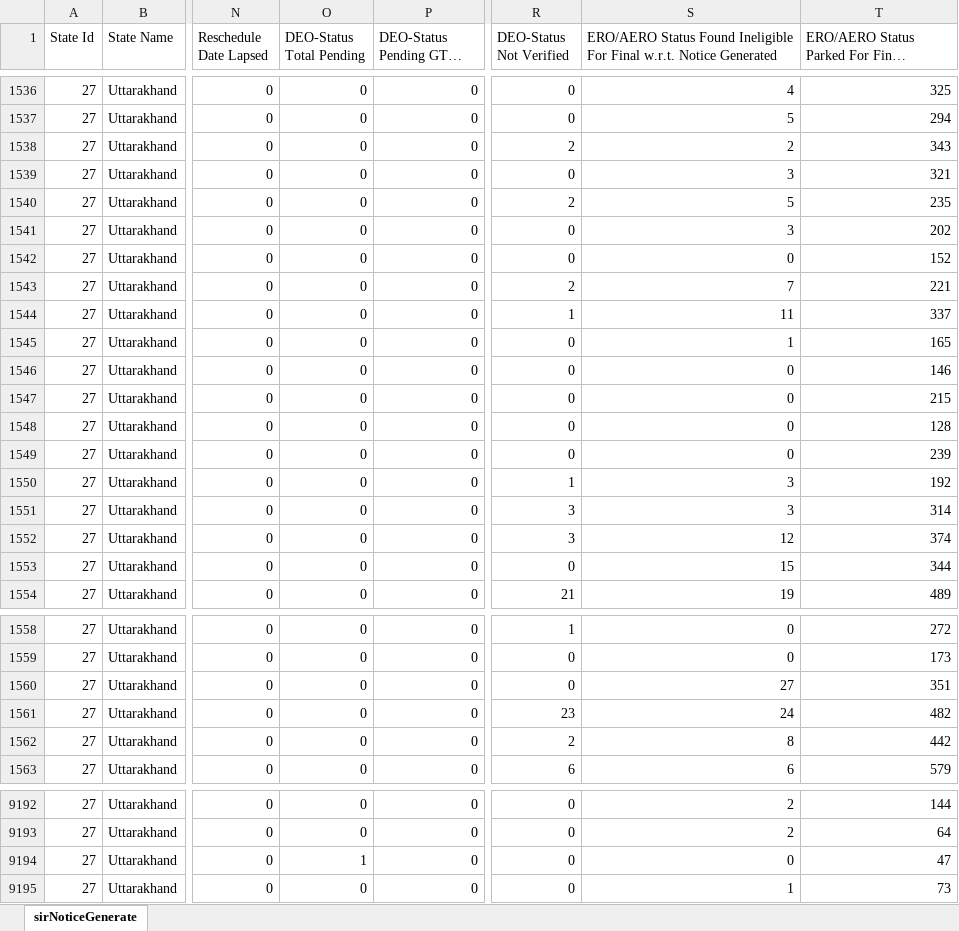
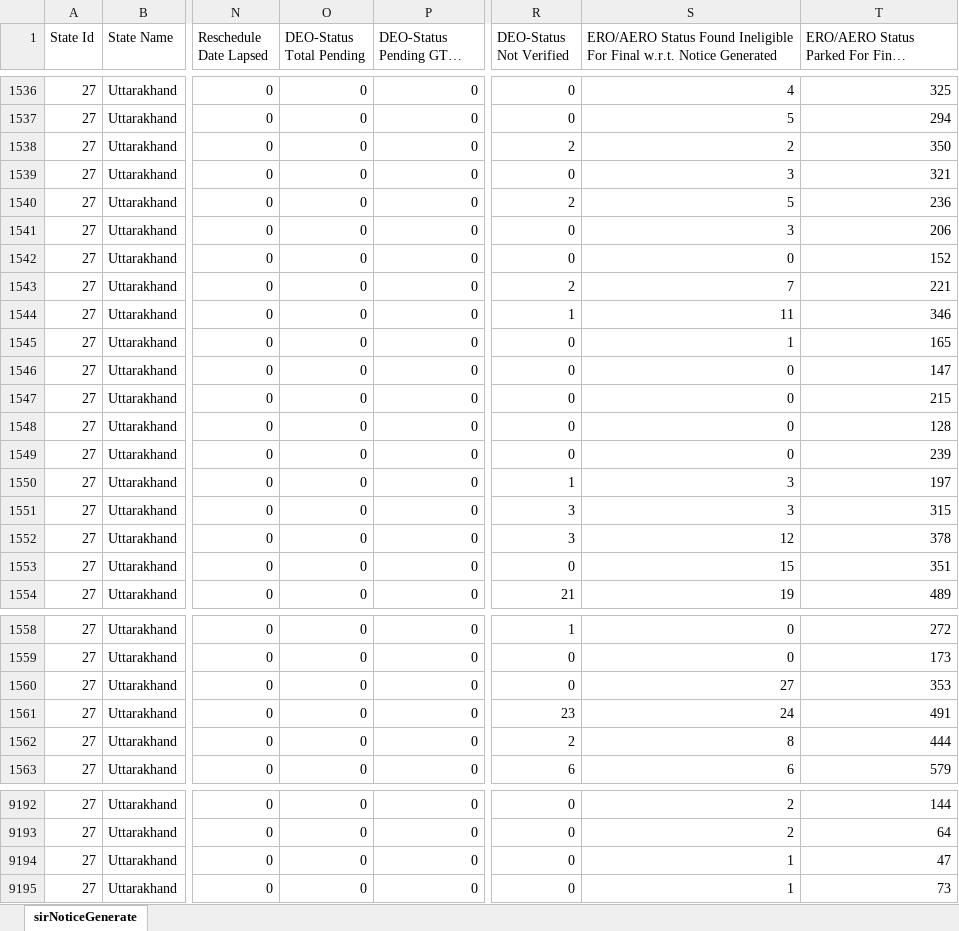
Before and after one commit to mannavibe-sudo/Form-Processing, an Excel workbook: Partwise.xlsx, sheet sirNoticeGenerate, drawn as a sheet; only a part is shown, gaps mark what is left out; long unchanged cells end in …; values as stored, in another font and other column widths than the file's, no borders; the diff covers the shown part only; the diff names each change by its address in the sheet, - before the commit and + after, or states it on an @@ line.

```diff
--- a/Partwise.xlsx (sheet sirNoticeGenerate)
+++ b/Partwise.xlsx (sheet sirNoticeGenerate)
-T1538: 343
+T1538: 350
-T1540: 235
+T1540: 236
-T1541: 202
+T1541: 206
-T1544: 337
+T1544: 346
-T1546: 146
+T1546: 147
-T1550: 192
+T1550: 197
-T1551: 314
+T1551: 315
-T1552: 374
+T1552: 378
-T1553: 344
+T1553: 351
-T1560: 351
+T1560: 353
-T1561: 482
+T1561: 491
-T1562: 442
+T1562: 444
-O9194 (DEO-Status Total Pending): 1
+O9194 (DEO-Status Total Pending): 0
-S9194: 0
+S9194: 1
```
Also changed, not shown: 10 edited cells elsewhere in this sheet, Form_Processing.xlsx, Notice.xlsx.
